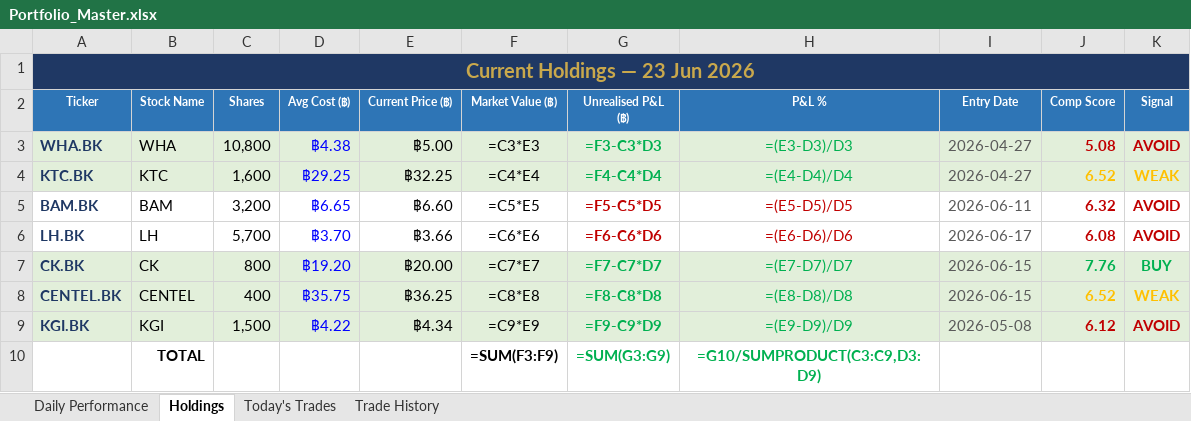
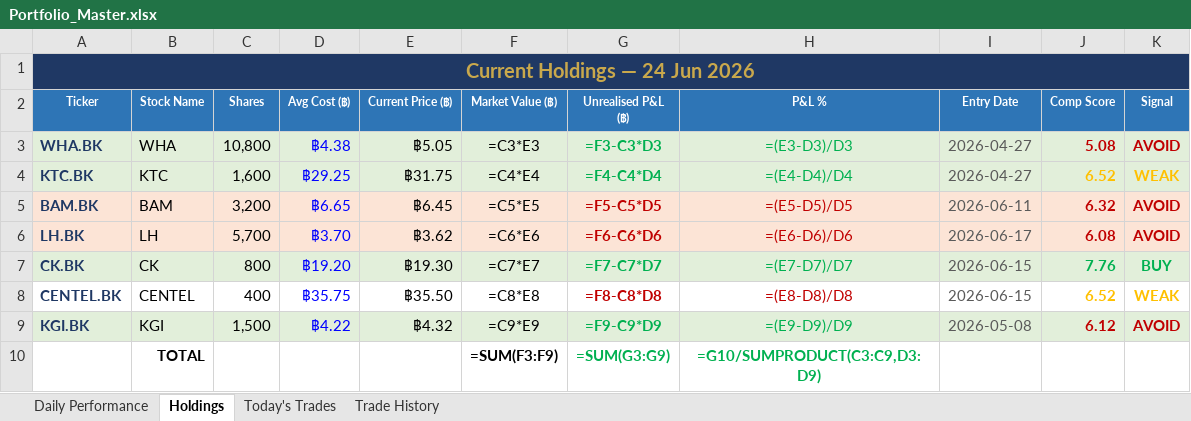
Before and after one commit to PP8825/thai-set-trading, an Excel workbook: Portfolio_Reports/Portfolio_Master.xlsx, sheet Holdings, drawn as a sheet; values as stored, in another font and other column widths than the file's, no borders; formulas without a stored value are shown as written; the diff names each change by its address in the sheet, - before the commit and + after, or states it on an @@ line.

Commit message:
EOD report 20260624 [skip ci]

```diff
--- a/Portfolio_Reports/Portfolio_Master.xlsx (sheet Holdings)
+++ b/Portfolio_Reports/Portfolio_Master.xlsx (sheet Holdings)
-A1 (Ticker): Current Holdings — 23 Jun 2026
+A1 (Ticker): Current Holdings — 24 Jun 2026
-E3 (Current Price (฿)): ฿5.00
+E3 (Current Price (฿)): ฿5.05
-E4 (Current Price (฿)): ฿32.25
+E4 (Current Price (฿)): ฿31.75
-A5:K6 fill: none
+A5:K6 fill: #FCE4D6
-E5 (Current Price (฿)): ฿6.60
+E5 (Current Price (฿)): ฿6.45
-E6 (Current Price (฿)): ฿3.66
+E6 (Current Price (฿)): ฿3.62
-E7 (Current Price (฿)): ฿20.00
+E7 (Current Price (฿)): ฿19.30
-A8:K8 fill: #E2EFDA
+A8:K8 fill: none
-E8 (Current Price (฿)): ฿36.25
+E8 (Current Price (฿)): ฿35.50
-G8:H8 text colour: #00B050
+G8:H8 text colour: #C00000
-E9 (Current Price (฿)): ฿4.34
+E9 (Current Price (฿)): ฿4.32
```
Also changed, not shown: sheet Daily Performance, sheet Today's Trades, 1 other file.
